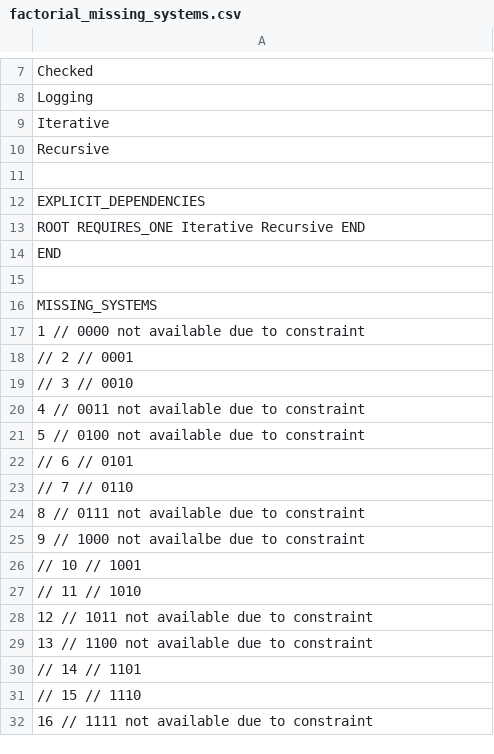
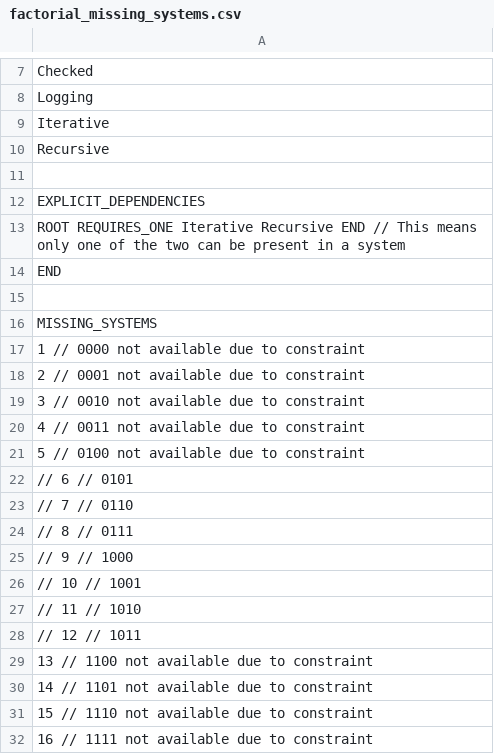
Before and after one commit to YAH-Coder/feature_isolation, a CSV file: spl_specs/factorial_missing_systems.csv, drawn as a sheet; only a part is shown, gaps mark what is left out.

Commit message:
fix(spl_specs): fix available/missing systems
I fixed the given available and missing systems according to our specification.

```diff
--- a/spl_specs/factorial_missing_systems.csv
+++ b/spl_specs/factorial_missing_systems.csv
@@ -12,3 +12,3 @@ Recursive
 EXPLICIT_DEPENDENCIES
-ROOT REQUIRES_ONE Iterative Recursive END
+ROOT REQUIRES_ONE Iterative Recursive END // This means only one of the two can be present in a system
 END
@@ -17,4 +17,4 @@ MISSING_SYSTEMS
 1 // 0000 not available due to constraint
-// 2 // 0001
-// 3 // 0010
+2 // 0001 not available due to constraint
+3 // 0010 not available due to constraint
 4 // 0011 not available due to constraint
@@ -23,10 +23,10 @@ MISSING_SYSTEMS
 // 7 // 0110
-8 // 0111 not available due to constraint
-9 // 1000 not availalbe due to constraint
+// 8 // 0111
+// 9 // 1000
 // 10 // 1001
 // 11 // 1010
-12 // 1011 not available due to constraint
+// 12 // 1011
 13 // 1100 not available due to constraint
-// 14 // 1101
-// 15 // 1110
+14 // 1101 not available due to constraint
+15 // 1110 not available due to constraint
 16 // 1111 not available due to constraint
```
Also changed, not shown: spl_specs/factorial_available_systems.csv.
